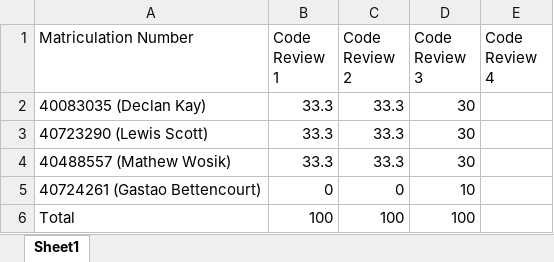
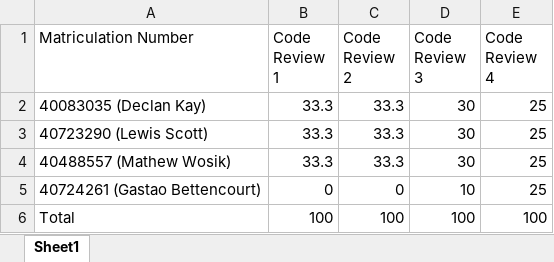
Before and after one commit to LewSco/sem38, an Excel workbook: Documentation/Software Engineering Methods - Individual Assmement.xlsx, sheet Sheet1, drawn as a sheet; values as stored, in another font and other column widths than the file's, no borders; the diff names each change by its address in the sheet, - before the commit and + after, or states it on an @@ line.

Commit message:
changed the contributions file

```diff
--- a/Documentation/Software Engineering Methods - Individual Assmement.xlsx (sheet Sheet1)
+++ b/Documentation/Software Engineering Methods - Individual Assmement.xlsx (sheet Sheet1)
-E2:E5 (Code Review 4): (empty)
+E2:E5 (Code Review 4): 25
-E6 (Code Review 4): (empty)
+E6 (Code Review 4): 100
```
